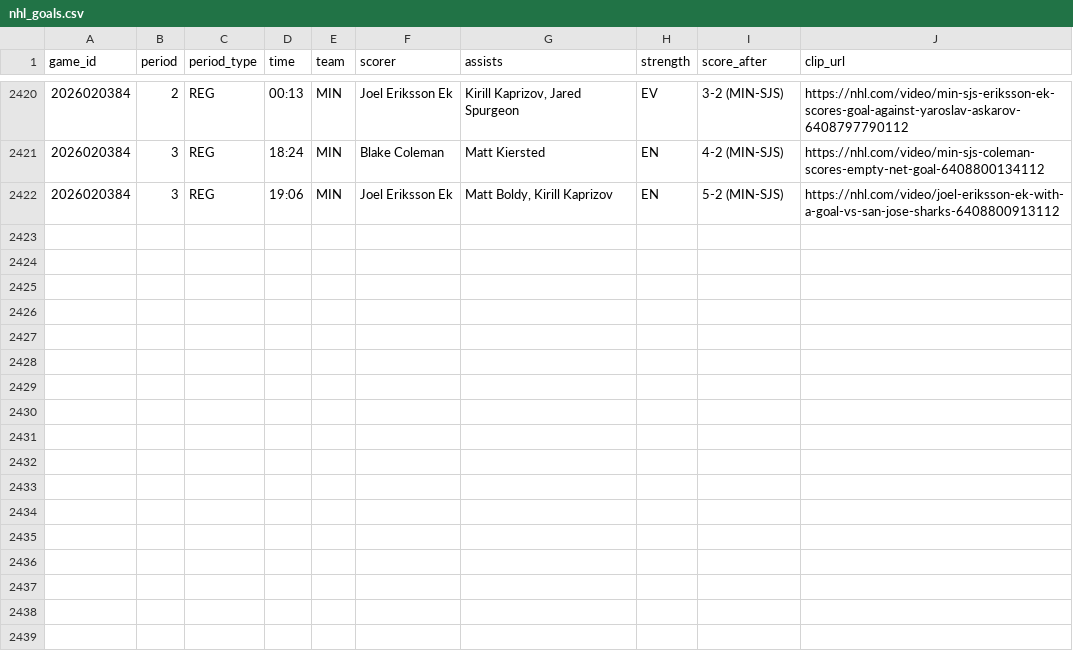
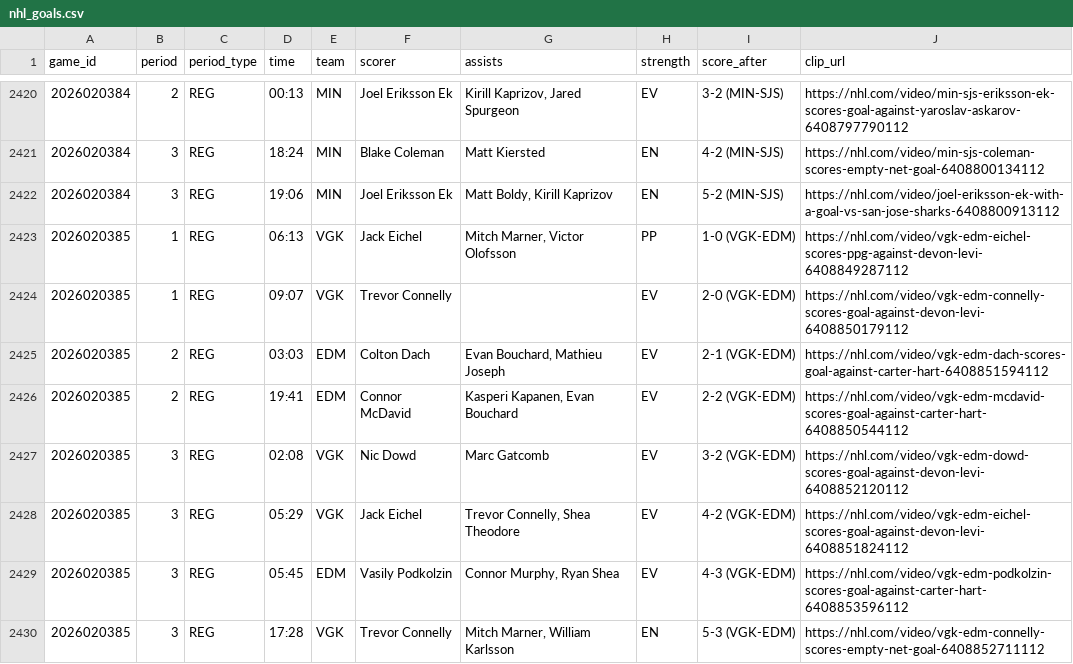
Before and after one commit to k-sufliarsky/nhl-stats, a CSV file: site/data/nhl_goals.csv, drawn as a sheet; only a part is shown, gaps mark what is left out; the diff names each change by its address in the sheet, - before the commit and + after, or states it on an @@ line.

```diff
--- a/site/data/nhl_goals.csv
+++ b/site/data/nhl_goals.csv
+row 2423: 2026020385 | 1 | REG | 06:13 | VGK | Jack Eichel | Mitch Marner, Victor Olofsson | PP | 1-0 (VGK-EDM) | https://nhl.com/video/vgk-edm-eichel-scores-ppg-against-devon-levi-6408849287112
+row 2424: 2026020385 | 1 | REG | 09:07 | VGK | Trevor Connelly |  | EV | 2-0 (VGK-EDM) | https://nhl.com/video/vgk-edm-connelly-scores-goal-against-devon-levi-6408850179112
+row 2425: 2026020385 | 2 | REG | 03:03 | EDM | Colton Dach | Evan Bouchard, Mathieu Joseph | EV | 2-1 (VGK-EDM) | https://nhl.com/video/vgk-edm-dach-scores-goal-against-carter-hart-6408851594112
+row 2426: 2026020385 | 2 | REG | 19:41 | EDM | Connor McDavid | Kasperi Kapanen, Evan Bouchard | EV | 2-2 (VGK-EDM) | https://nhl.com/video/vgk-edm-mcdavid-scores-goal-against-carter-hart-6408850544112
+row 2427: 2026020385 | 3 | REG | 02:08 | VGK | Nic Dowd | Marc Gatcomb | EV | 3-2 (VGK-EDM) | https://nhl.com/video/vgk-edm-dowd-scores-goal-against-devon-levi-6408852120112
+row 2428: 2026020385 | 3 | REG | 05:29 | VGK | Jack Eichel | Trevor Connelly, Shea Theodore | EV | 4-2 (VGK-EDM) | https://nhl.com/video/vgk-edm-eichel-scores-goal-against-devon-levi-6408851824112
+row 2429: 2026020385 | 3 | REG | 05:45 | EDM | Vasily Podkolzin | Connor Murphy, Ryan Shea | EV | 4-3 (VGK-EDM) | https://nhl.com/video/vgk-edm-podkolzin-scores-goal-against-carter-hart-6408853596112
+row 2430: 2026020385 | 3 | REG | 17:28 | VGK | Trevor Connelly | Mitch Marner, William Karlsson | EN | 5-3 (VGK-EDM) | https://nhl.com/video/vgk-edm-connelly-scores-empty-net-goal-6408852711112
```
Also changed, not shown: site/data/nhl_games.csv, site/data/nhl_lines.csv, 5 other files.
